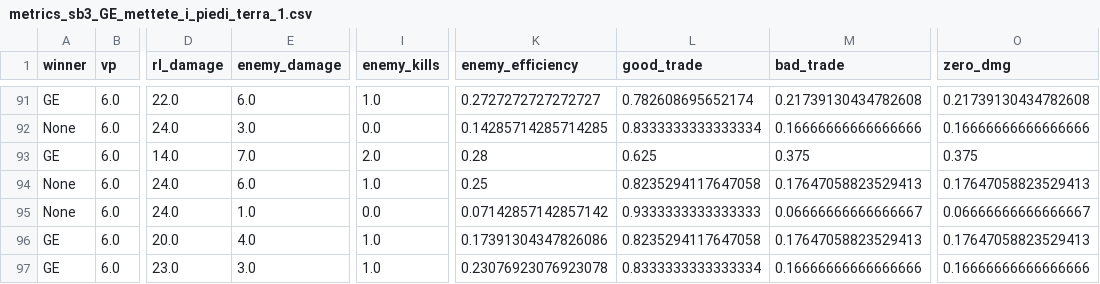
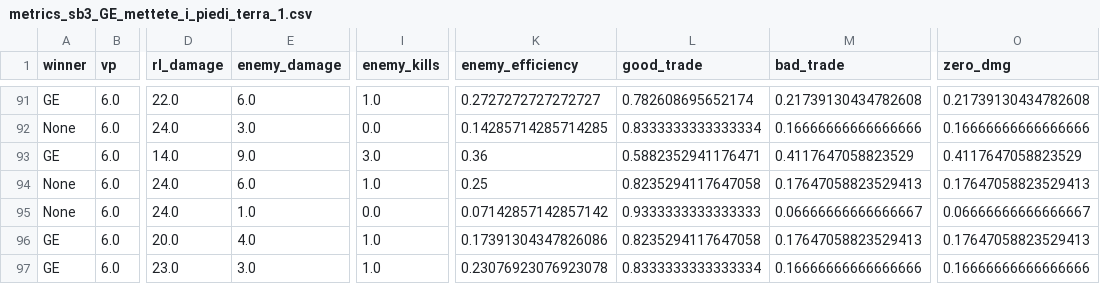
Before and after one commit to richardcc/assault-ai-pilot, a CSV file: metrics_sb3_GE_mettete_i_piedi_terra_1.csv, drawn as a sheet; only a part is shown, gaps mark what is left out; the diff names each change by its address in the sheet, - before the commit and + after, or states it on an @@ line.

```diff
--- a/metrics_sb3_GE_mettete_i_piedi_terra_1.csv
+++ b/metrics_sb3_GE_mettete_i_piedi_terra_1.csv
-E93 (enemy_damage): 7.0
+E93 (enemy_damage): 9.0
-I93 (enemy_kills): 2.0
+I93 (enemy_kills): 3.0
-K93 (enemy_efficiency): 0.28
+K93 (enemy_efficiency): 0.36
-L93 (good_trade): 0.625
+L93 (good_trade): 0.5882352941176471
-M93 (bad_trade): 0.375
+M93 (bad_trade): 0.4117647058823529
-O93 (zero_dmg): 0.375
+O93 (zero_dmg): 0.4117647058823529
```
Also changed, not shown: metrics_sb3_IT_battaglia_cittadina_2_1.csv, metrics_sb3_US_battaglia_cittadina_2_1.csv, 34 other files.
